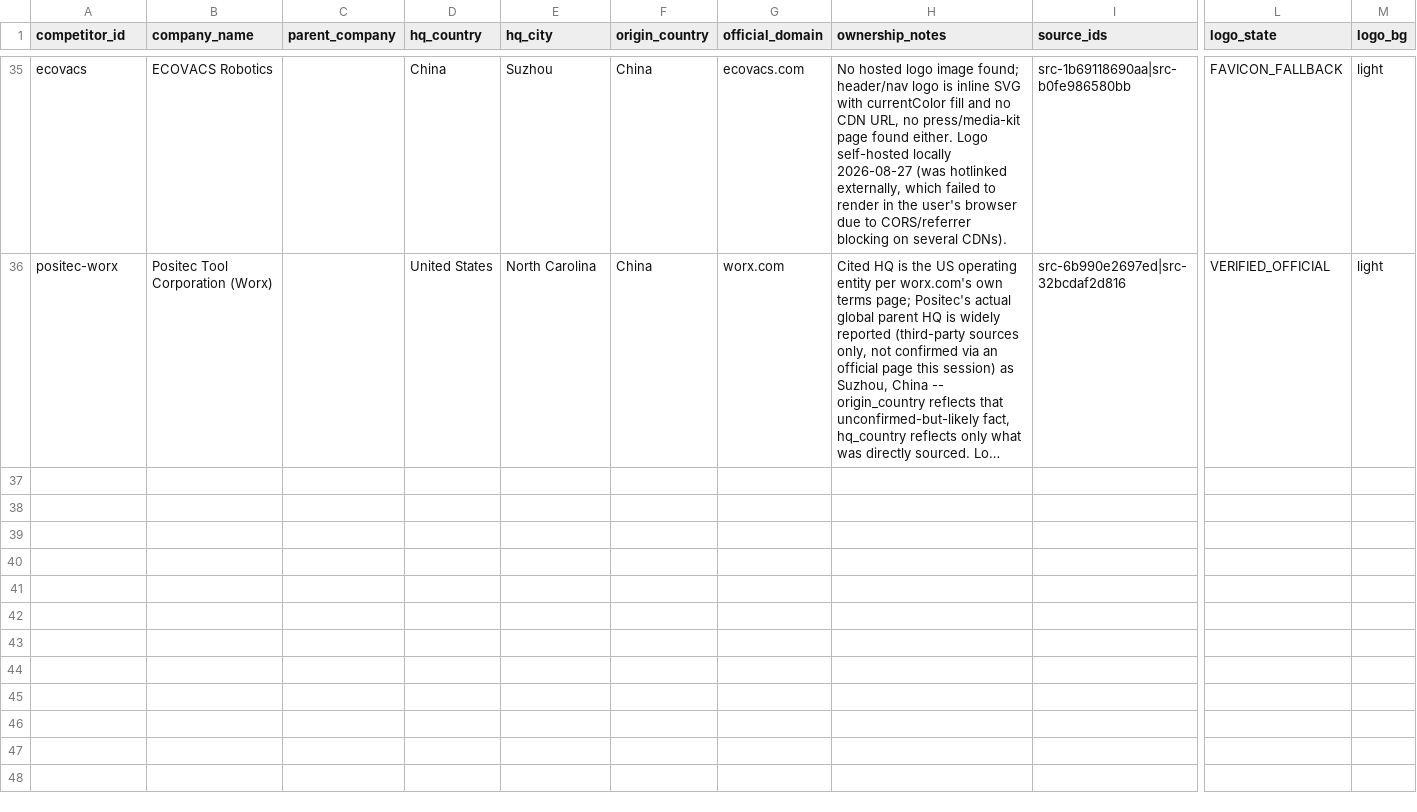
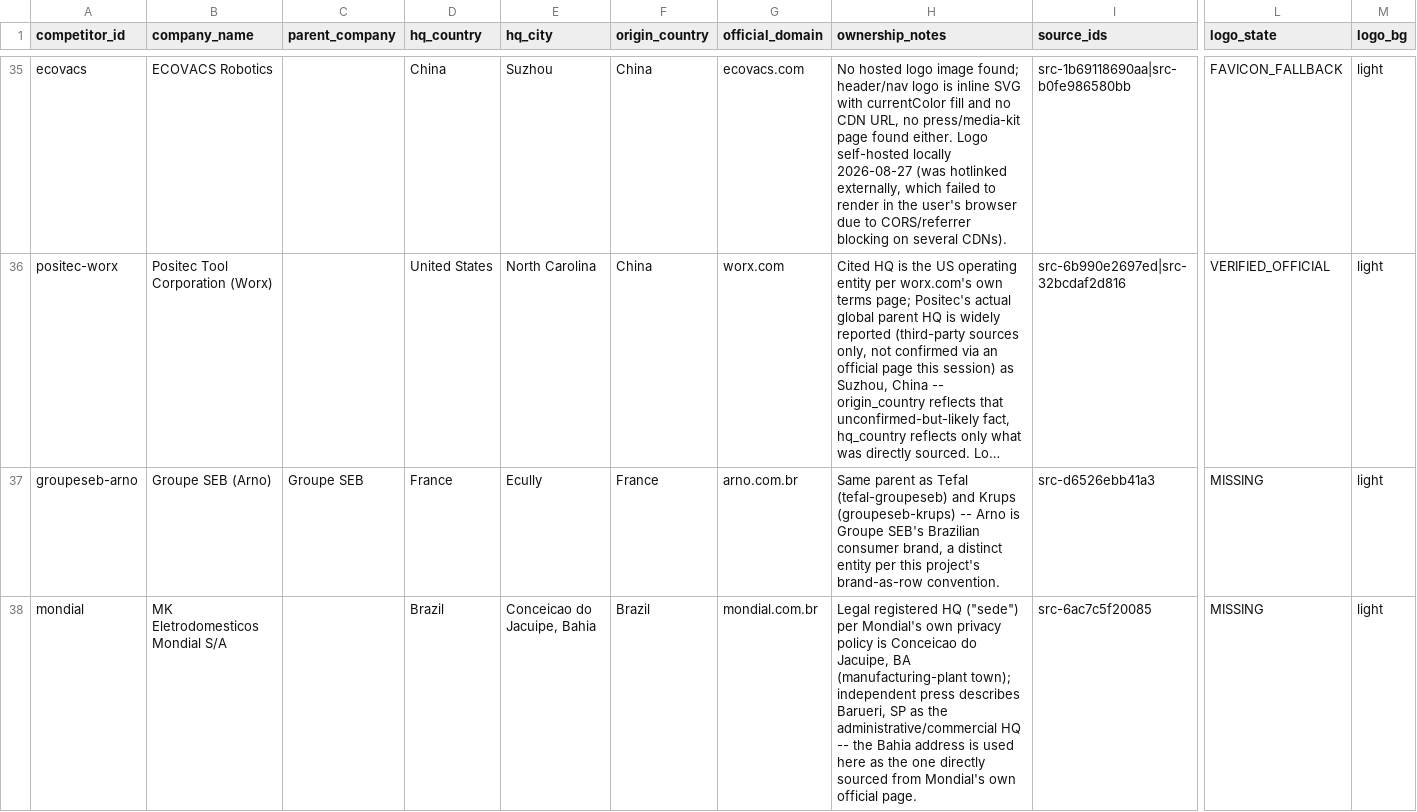
Before and after one commit to iamgoncalo/verinfo, a CSV file: data/normalized/competitors.csv, drawn as a sheet; only a part is shown, gaps mark what is left out; long unchanged cells end in …; rows hold the shown columns only; the diff covers the shown part only; the diff names each change by its address in the sheet, - before the commit and + after, or states it on an @@ line.

```diff
--- a/data/normalized/competitors.csv
+++ b/data/normalized/competitors.csv
+row 37: groupeseb-arno | Groupe SEB (Arno) | Groupe SEB | France | Ecully | France | arno.com.br | Same parent as Tefal (tefal-groupeseb) and Krups (groupeseb-krups) -- Arno is Groupe SEB's Brazilian consumer brand, a distinct entity per this project's brand-as-row convention. | src-d6526ebb41a3 | MISSING | light
+row 38: mondial | MK Eletrodomesticos Mondial S/A |  | Brazil | Conceicao do Jacuipe, Bahia | Brazil | mondial.com.br | Legal registered HQ ("sede") per Mondial's own privacy policy is Conceicao do Jacuipe, BA (manufacturing-plant town); independent press describes Barueri, SP as the administrative/commercial HQ -- the Bahia address is used here as the one directly sourced from Mondial's own official page. | src-6ac7c5f20085 | MISSING | light
```
Also changed, not shown: 2 added rows elsewhere in this file, data/normalized/competitor_prices.csv, data/normalized/competitor_products.csv, 3 other files.
